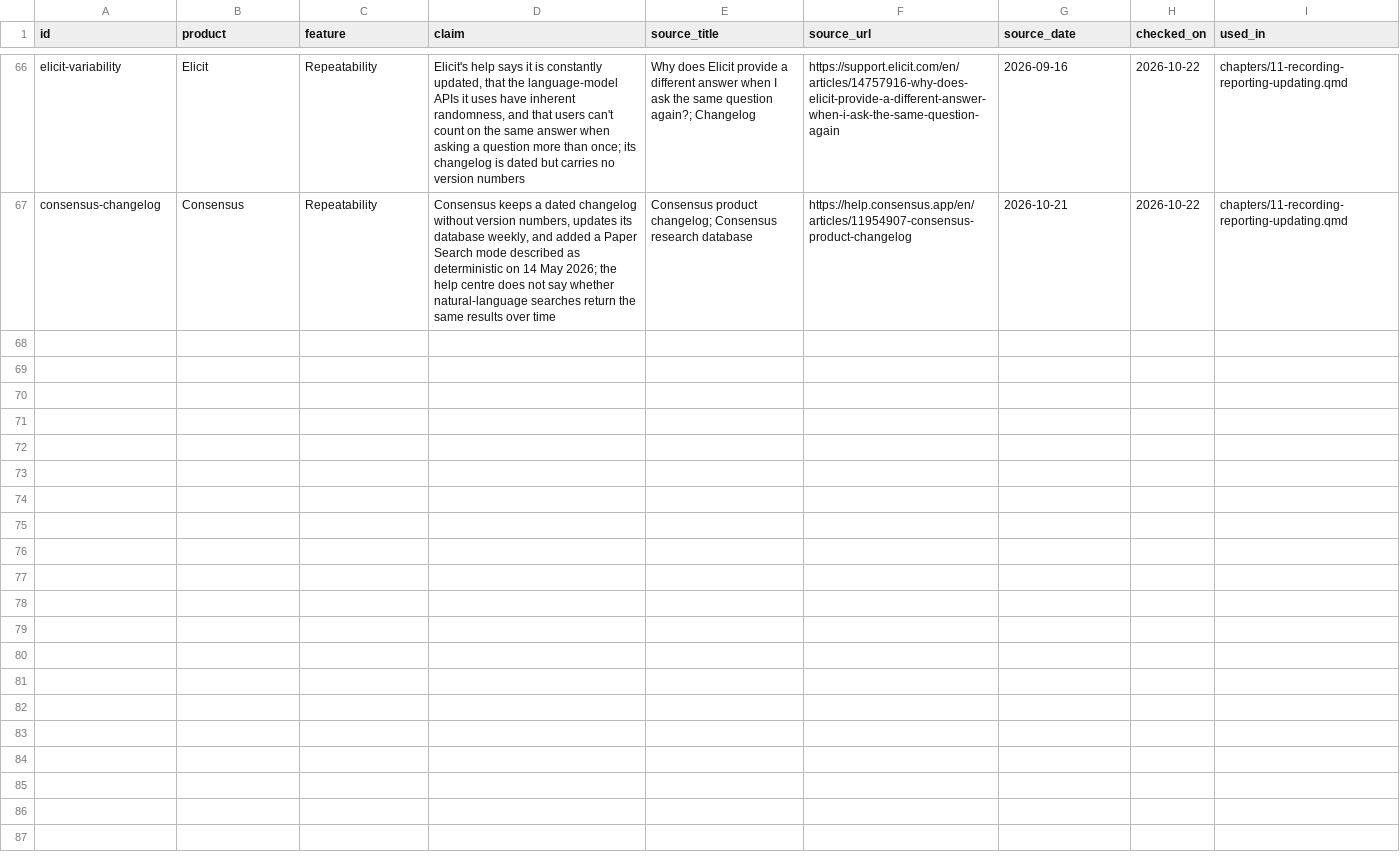
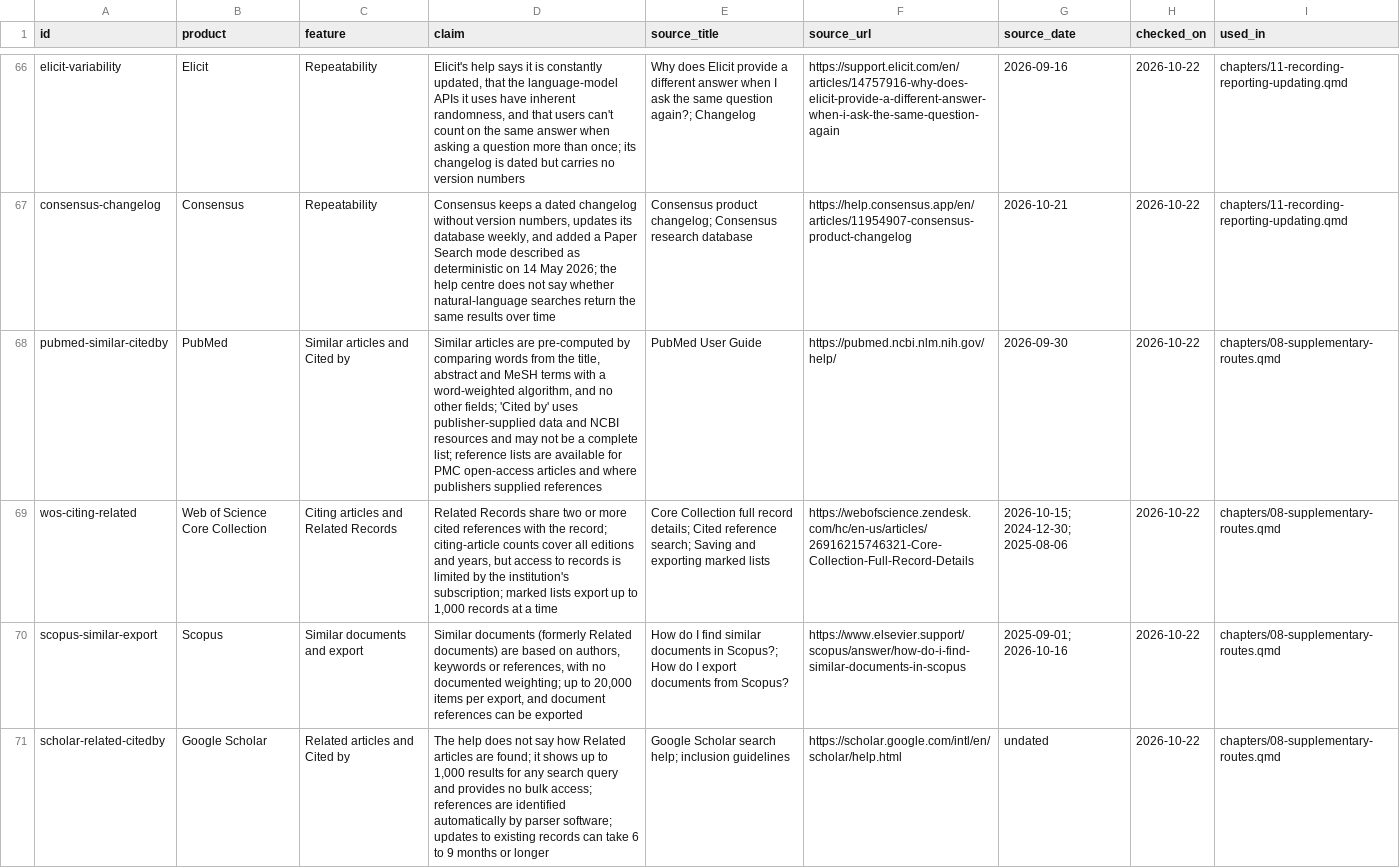
Before and after one commit to aarontaycheehsien/search-for-evidence-synthesis, a CSV file: claims/register.csv, drawn as a sheet; only a part is shown, gaps mark what is left out; the diff covers the shown part only; the diff names each change by its address in the sheet, - before the commit and + after, or states it on an @@ line.

```diff
--- a/claims/register.csv
+++ b/claims/register.csv
+row 68: pubmed-similar-citedby | PubMed | Similar articles and Cited by | Similar articles are pre-computed by comparing words from the title, abstract and MeSH terms with a word-weighted algorithm, and no other fields; 'Cited by' uses publisher-supplied data and NCBI resources and may not be a complete list; reference lists are available for PMC open-access articles and where publishers supplied references | PubMed User Guide | https://pubmed.ncbi.nlm.nih.gov/help/ | 2026-09-30 | 2026-10-22 | chapters/08-supplementary-routes.qmd
+row 69: wos-citing-related | Web of Science Core Collection | Citing articles and Related Records | Related Records share two or more cited references with the record; citing-article counts cover all editions and years, but access to records is limited by the institution's subscription; marked lists export up to 1,000 records at a time | Core Collection full record details; Cited reference search; Saving and exporting marked lists | https://webofscience.zendesk.com/hc/en-us/articles/26916215746321-Core-Collection-Full-Record-Details | 2026-10-15; 2024-12-30; 2025-08-06 | 2026-10-22 | chapters/08-supplementary-routes.qmd
+row 70: scopus-similar-export | Scopus | Similar documents and export | Similar documents (formerly Related documents) are based on authors, keywords or references, with no documented weighting; up to 20,000 items per export, and document references can be exported | How do I find similar documents in Scopus?; How do I export documents from Scopus? | https://www.elsevier.support/scopus/answer/how-do-i-find-similar-documents-in-scopus | 2025-09-01; 2026-10-16 | 2026-10-22 | chapters/08-supplementary-routes.qmd
+row 71: scholar-related-citedby | Google Scholar | Related articles and Cited by | The help does not say how Related articles are found; it shows up to 1,000 results for any search query and provides no bulk access; references are identified automatically by parser software; updates to existing records can take 6 to 9 months or longer | Google Scholar search help; inclusion guidelines | https://scholar.google.com/intl/en/scholar/help.html | undated | 2026-10-22 | chapters/08-supplementary-routes.qmd
```
Also changed, not shown: 4 added rows elsewhere in this file, 5 other files.
